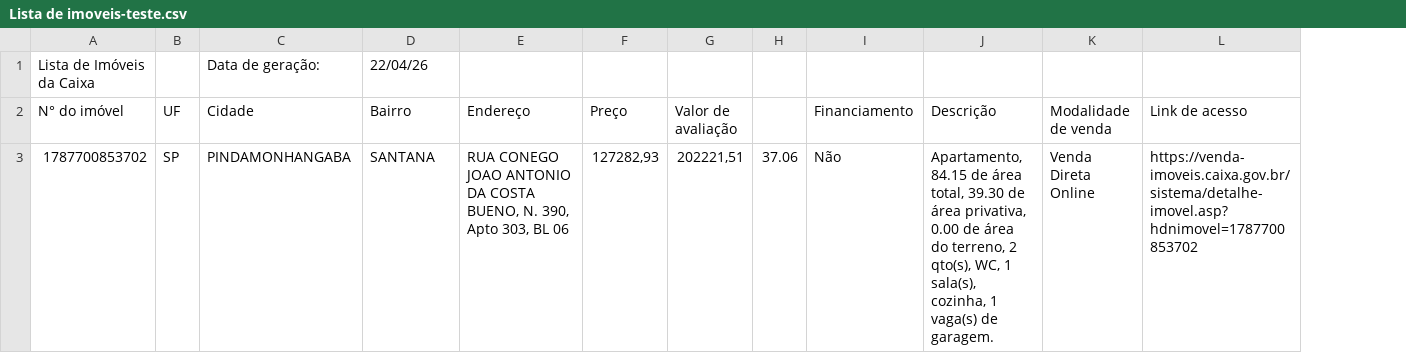
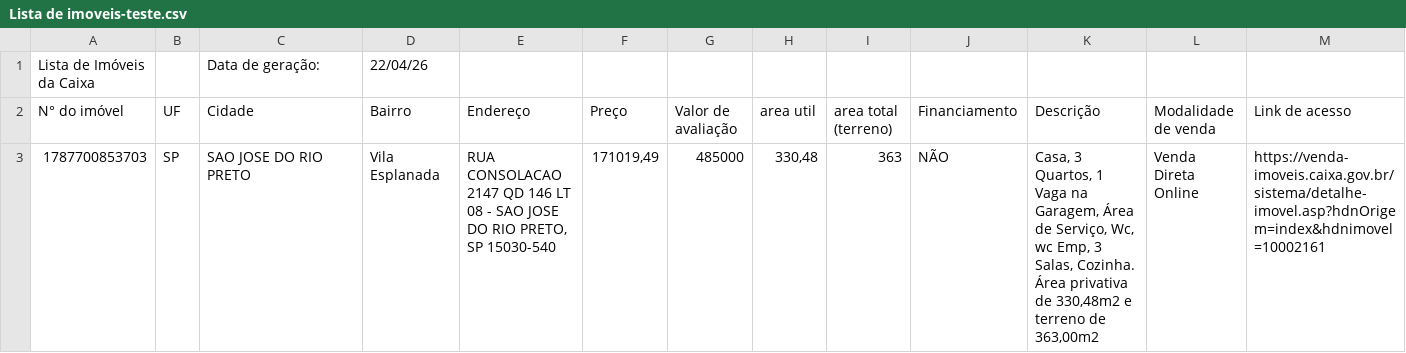
Before and after one commit to eshiroiwa/leilao_ia_2, a CSV file: leilao_ia_v2/Lista de imoveis-teste.csv, drawn as a sheet; removed rows and columns are numbered as before the commit, all else as after; the diff names each change by its address in the sheet, - before the commit and + after, or states it on an @@ line.

```diff
--- a/leilao_ia_v2/Lista de imoveis-teste.csv
+++ b/leilao_ia_v2/Lista de imoveis-teste.csv
-column H, empty
+column H (area util), empty
+column I (area total (terreno)), empty
-row 3: 1787700853702 | SP | PINDAMONHANGABA | SANTANA | RUA CONEGO JOAO ANTONIO DA COSTA BUENO, N. 390, Apto 303, BL 06 | 127282,93 | 202221,51 | 37.06 | Não | Apartamento, 84.15 de área total, 39.30 de área privativa, 0.00 de área do terreno, 2 qto(s), WC, 1 sala(s), cozinha, 1 vaga(s) de garagem. | Venda Direta Online | https://venda-imoveis.caixa.gov.br/sistema/detalhe-imovel.asp?hdnimovel=1787700853702
+row 3: 1787700853703 | SP | SAO JOSE DO RIO PRETO | Vila Esplanada | RUA CONSOLACAO 2147 QD 146 LT 08 - SAO JOSE DO RIO PRETO, SP 15030-540 | 171019,49 | 485000 | 330,48 | 363 | NÃO | Casa, 3 Quartos, 1 Vaga na Garagem, Área de Serviço, Wc, wc Emp, 3 Salas, Cozinha. Área privativa de 330,48m2 e terreno de 363,00m2 | Venda Direta Online | https://venda-imoveis.caixa.gov.br/sistema/detalhe-imovel.asp?hdnOrigem=index&hdnimovel=10002161
```
Also changed, not shown: 12 other files.
